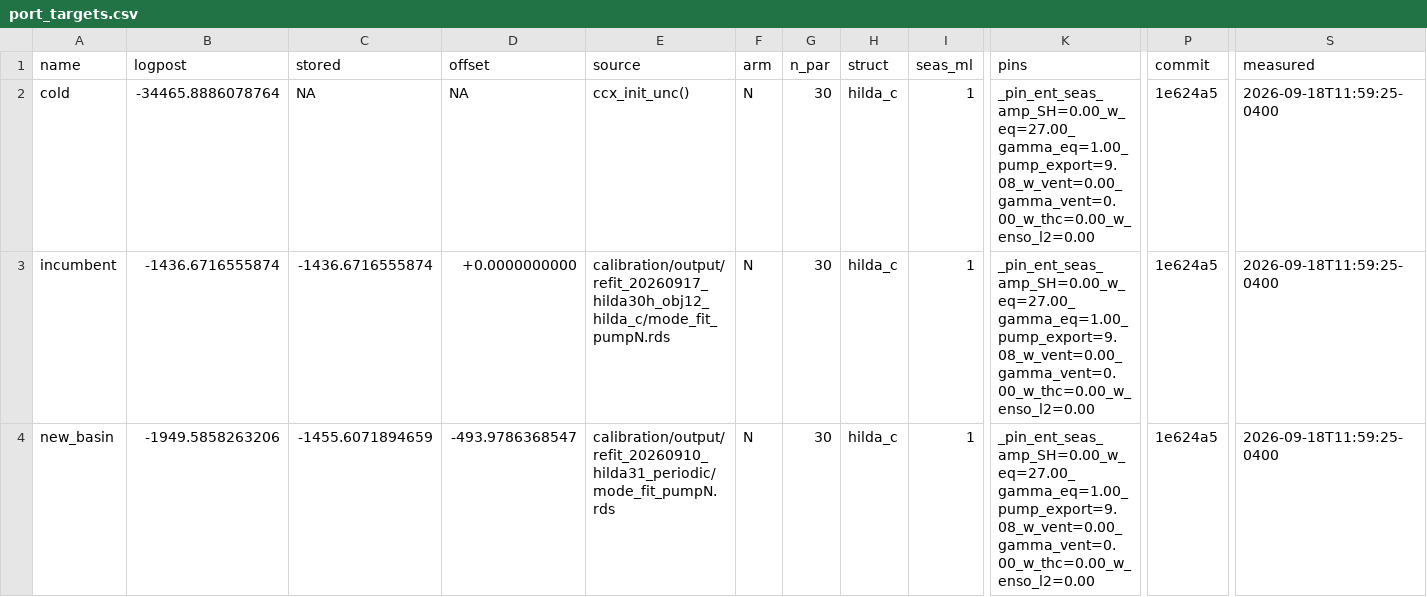
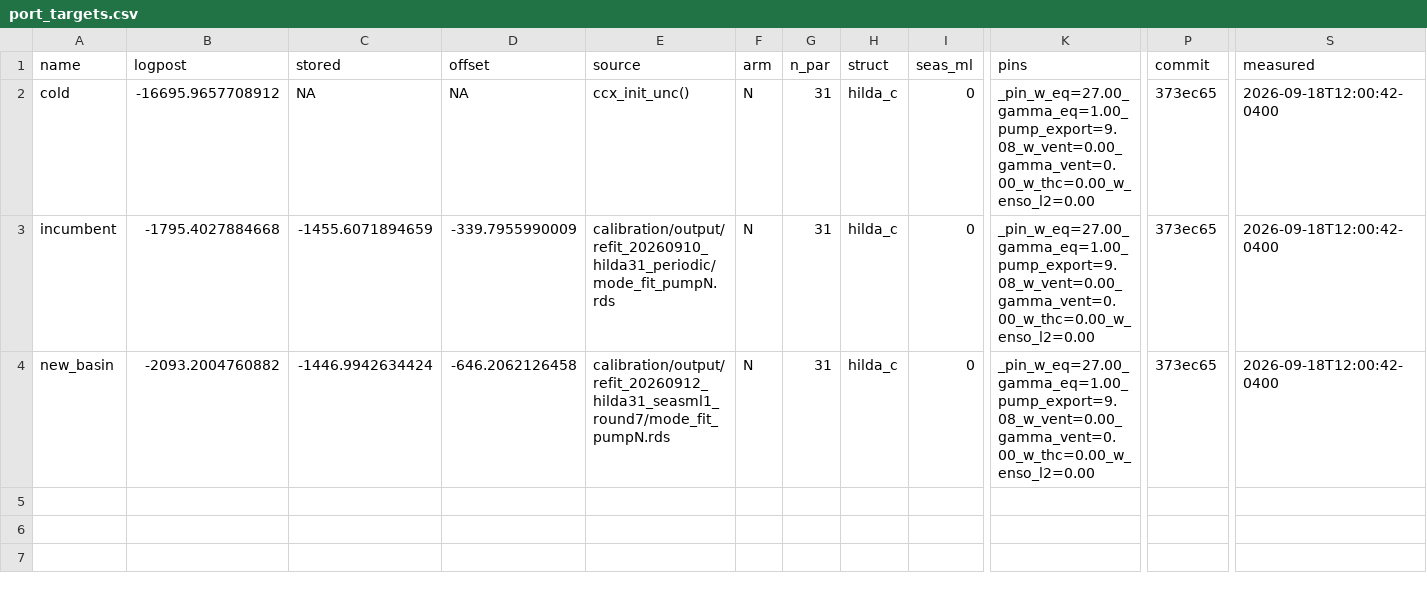
Before and after one commit to msarofim/CarbonCycleEmulator, a CSV file: calibration/torch/port_targets.csv, drawn as a sheet; only a part is shown, gaps mark what is left out; the diff names each change by its address in the sheet, - before the commit and + after, or states it on an @@ line.

```diff
--- a/calibration/torch/port_targets.csv
+++ b/calibration/torch/port_targets.csv
-B2 (logpost): -34465.8886078764
+B2 (logpost): -16695.9657708912
-G2:G4 (n_par): 30
+G2:G4 (n_par): 31
-I2:I4 (seas_ml): 1
+I2:I4 (seas_ml): 0
-K2:K4 (pins): _pin_ent_seas_amp_SH=0.00_w_eq=27.00_gamma_eq=1.00_pump_export=9.08_w_vent=0.00_gamma_vent=0.00_w_thc=0.00_w_enso_l2=0.00
+K2:K4 (pins): _pin_w_eq=27.00_gamma_eq=1.00_pump_export=9.08_w_vent=0.00_gamma_vent=0.00_w_thc=0.00_w_enso_l2=0.00
-P2:P4 (commit): 1e624a5
+P2:P4 (commit): 373ec65
-S2:S4 (measured): 2026-09-18T11:59:25-0400
+S2:S4 (measured): 2026-09-18T12:00:42-0400
-B3 (logpost): -1436.6716555874
+B3 (logpost): -1795.4027884668
-C3 (stored): -1436.6716555874
+C3 (stored): -1455.6071894659
-D3 (offset): +0.0000000000
+D3 (offset): -339.7955990009
-E3 (source): calibration/output/refit_20260917_hilda30h_obj12_hilda_c/mode_fit_pumpN.rds
+E3 (source): calibration/output/refit_20260910_hilda31_periodic/mode_fit_pumpN.rds
-B4 (logpost): -1949.5858263206
+B4 (logpost): -2093.2004760882
-C4 (stored): -1455.6071894659
+C4 (stored): -1446.9942634424
-D4 (offset): -493.9786368547
+D4 (offset): -646.2062126458
-E4 (source): calibration/output/refit_20260910_hilda31_periodic/mode_fit_pumpN.rds
+E4 (source): calibration/output/refit_20260912_hilda31_seasml1_round7/mode_fit_pumpN.rds
```
